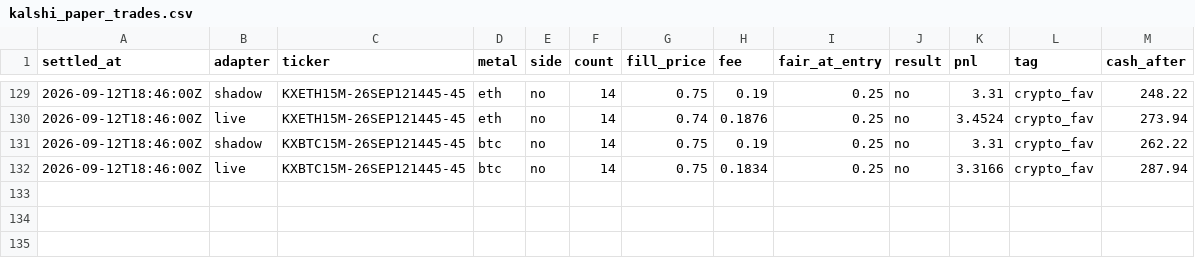
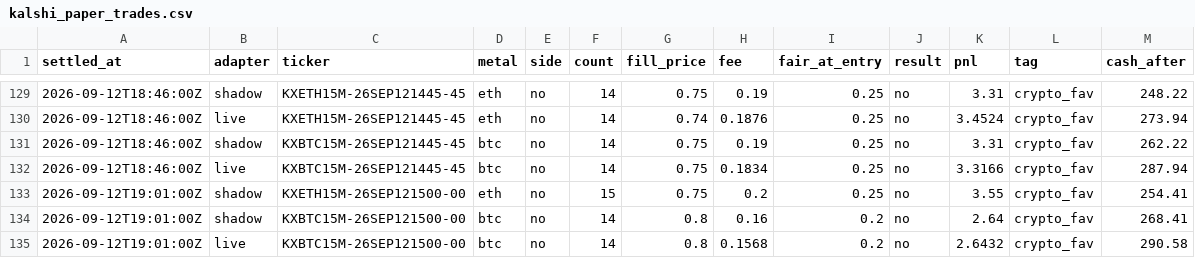
Before and after one commit to vinilpolepalli/quantfirm, a CSV file: state/kalshi_paper_trades.csv, drawn as a sheet; only a part is shown, gaps mark what is left out; the diff names each change by its address in the sheet, - before the commit and + after, or states it on an @@ line.

```diff
--- a/state/kalshi_paper_trades.csv
+++ b/state/kalshi_paper_trades.csv
+row 133: 2026-09-12T19:01:00Z | shadow | KXETH15M-26SEP121500-00 | eth | no | 15 | 0.75 | 0.2 | 0.25 | no | 3.55 | crypto_fav | 254.41
+row 134: 2026-09-12T19:01:00Z | shadow | KXBTC15M-26SEP121500-00 | btc | no | 14 | 0.8 | 0.16 | 0.2 | no | 2.64 | crypto_fav | 268.41
+row 135: 2026-09-12T19:01:00Z | live | KXBTC15M-26SEP121500-00 | btc | no | 14 | 0.8 | 0.1568 | 0.2 | no | 2.6432 | crypto_fav | 290.58
```
Also changed, not shown: 3 other files.
